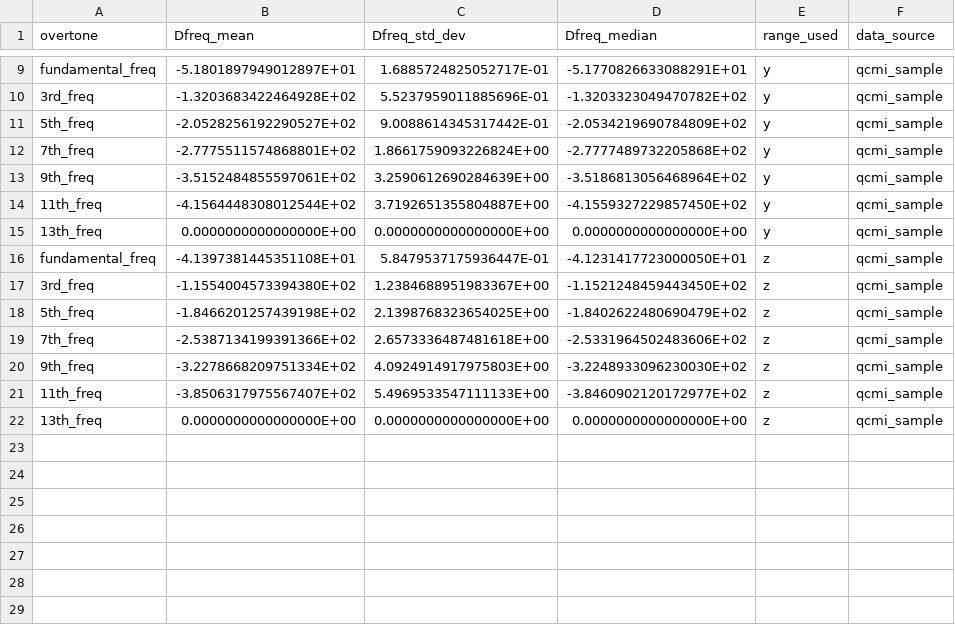
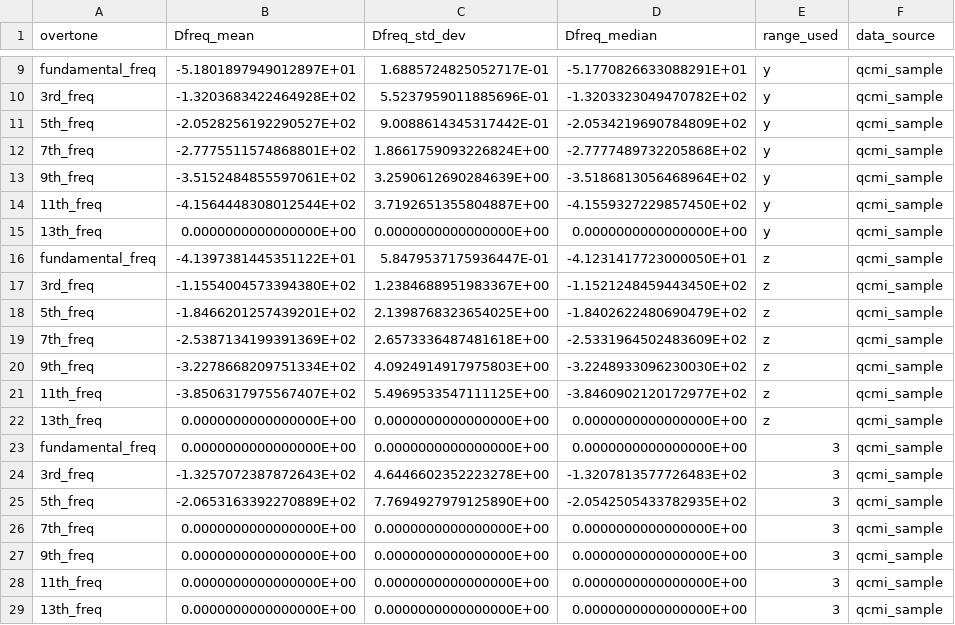
Before and after one commit to b-pardi/Research, a CSV file: BraTaDio_Fn/selected_ranges/all_stats_rf.csv, drawn as a sheet; only a part is shown, gaps mark what is left out.

Commit message:
range data and gui opts for sauerubray

```diff
--- a/BraTaDio_Fn/selected_ranges/all_stats_rf.csv
+++ b/BraTaDio_Fn/selected_ranges/all_stats_rf.csv
@@ -15,8 +15,15 @@ fundamental_freq,-5.1801897949012897E+01,1.6885724825052717E-01,-5.1770826633088
 13th_freq,0.0000000000000000E+00,0.0000000000000000E+00,0.0000000000000000E+00,y,qcmi_sample
-fundamental_freq,-4.1397381445351108E+01,5.8479537175936447E-01,-4.1231417723000050E+01,z,qcmi_sample
+fundamental_freq,-4.1397381445351122E+01,5.8479537175936447E-01,-4.1231417723000050E+01,z,qcmi_sample
 3rd_freq,-1.1554004573394380E+02,1.2384688951983367E+00,-1.1521248459443450E+02,z,qcmi_sample
-5th_freq,-1.8466201257439198E+02,2.1398768323654025E+00,-1.8402622480690479E+02,z,qcmi_sample
-7th_freq,-2.5387134199391366E+02,2.6573336487481618E+00,-2.5331964502483606E+02,z,qcmi_sample
+5th_freq,-1.8466201257439201E+02,2.1398768323654025E+00,-1.8402622480690479E+02,z,qcmi_sample
+7th_freq,-2.5387134199391369E+02,2.6573336487481618E+00,-2.5331964502483609E+02,z,qcmi_sample
 9th_freq,-3.2278668209751334E+02,4.0924914917975803E+00,-3.2248933096230030E+02,z,qcmi_sample
-11th_freq,-3.8506317975567407E+02,5.4969533547111133E+00,-3.8460902120172977E+02,z,qcmi_sample
+11th_freq,-3.8506317975567407E+02,5.4969533547111125E+00,-3.8460902120172977E+02,z,qcmi_sample
 13th_freq,0.0000000000000000E+00,0.0000000000000000E+00,0.0000000000000000E+00,z,qcmi_sample
+fundamental_freq,0.0000000000000000E+00,0.0000000000000000E+00,0.0000000000000000E+00,3,qcmi_sample
+3rd_freq,-1.3257072387872643E+02,4.6446602352223278E+00,-1.3207813577726483E+02,3,qcmi_sample
+5th_freq,-2.0653163392270889E+02,7.7694927979125890E+00,-2.0542505433782935E+02,3,qcmi_sample
+7th_freq,0.0000000000000000E+00,0.0000000000000000E+00,0.0000000000000000E+00,3,qcmi_sample
+9th_freq,0.0000000000000000E+00,0.0000000000000000E+00,0.0000000000000000E+00,3,qcmi_sample
+11th_freq,0.0000000000000000E+00,0.0000000000000000E+00,0.0000000000000000E+00,3,qcmi_sample
+13th_freq,0.0000000000000000E+00,0.0000000000000000E+00,0.0000000000000000E+00,3,qcmi_sample
```
Also changed, not shown: BraTaDio_Fn/selected_ranges/all_stats_dis.csv, 7 other files.
